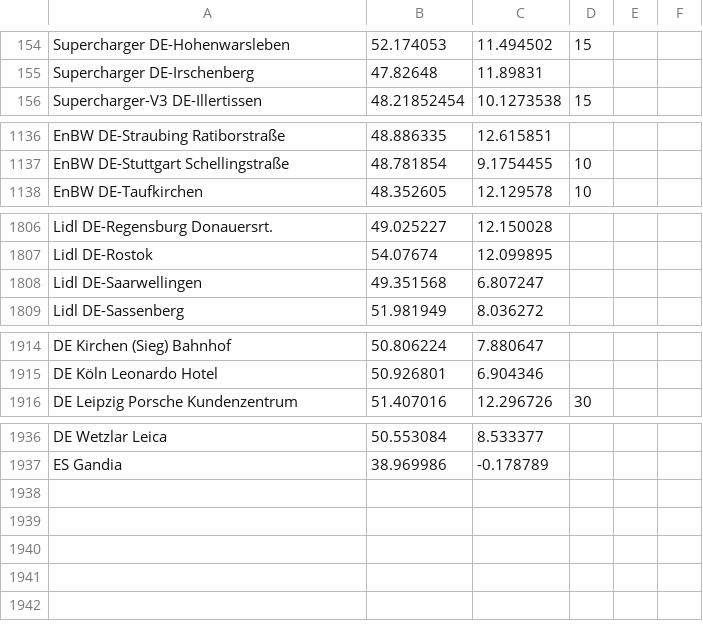
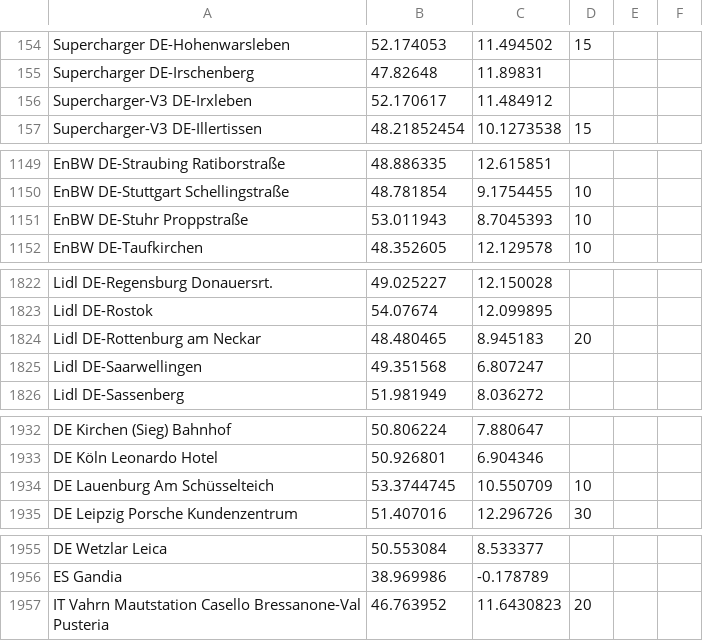
Before and after one commit to bassmaster187/TeslaLogger, a CSV file: TeslaLogger/bin/geofence.csv, drawn as a sheet; only a part is shown, gaps mark what is left out; the diff covers the shown part only; the diff names each change by its address in the sheet, - before the commit and + after, or states it on an @@ line.

```diff
--- a/TeslaLogger/bin/geofence.csv
+++ b/TeslaLogger/bin/geofence.csv
+row 156: Supercharger-V3 DE-Irxleben | 52.170617 | 11.484912
+row 1151: EnBW DE-Stuhr Proppstraße | 53.011943 | 8.7045393 | 10
+row 1824: Lidl DE-Rottenburg am Neckar | 48.480465 | 8.945183 | 20
+row 1934: DE Lauenburg Am Schüsselteich | 53.3744745 | 10.550709 | 10
+row 1957: IT Vahrn Mautstation Casello Bressanone-Val Pusteria | 46.763952 | 11.6430823 | 20
```
Also changed, not shown: 15 added rows and 6 edited cells elsewhere in this file.
